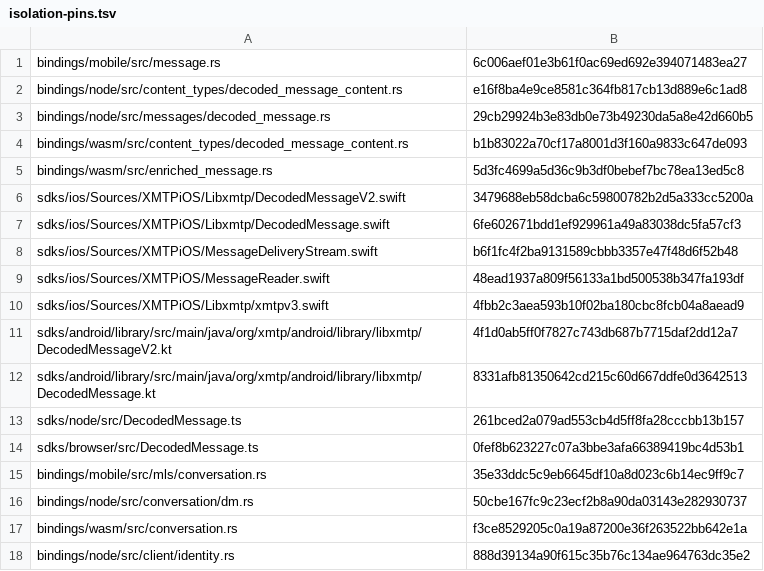
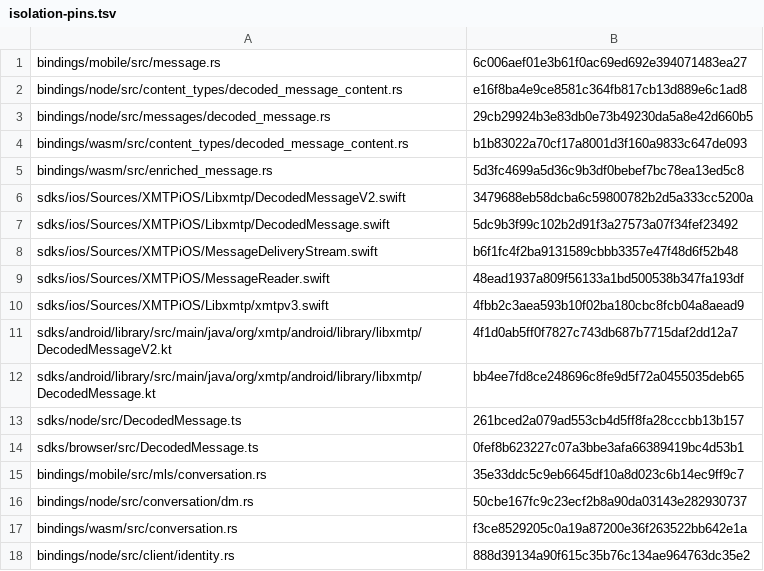
Before and after one commit to xmtp/libxmtp, a TSV file: crates/xmtp_sdk/dev/isolation-pins.tsv, drawn as a sheet.

```diff
--- a/crates/xmtp_sdk/dev/isolation-pins.tsv
+++ b/crates/xmtp_sdk/dev/isolation-pins.tsv
@@ -6,3 +6,3 @@ bindings/wasm/src/enriched_message.rs	5d3fc4699a5d36c9b3df0bebef7bc78ea13ed5c8
 sdks/ios/Sources/XMTPiOS/Libxmtp/DecodedMessageV2.swift	3479688eb58dcba6c59800782b2d5a333cc5200a
-sdks/ios/Sources/XMTPiOS/Libxmtp/DecodedMessage.swift	6fe602671bdd1ef929961a49a83038dc5fa57cf3
+sdks/ios/Sources/XMTPiOS/Libxmtp/DecodedMessage.swift	5dc9b3f99c102b2d91f3a27573a07f34fef23492
 sdks/ios/Sources/XMTPiOS/MessageDeliveryStream.swift	b6f1fc4f2ba9131589cbbb3357e47f48d6f52b48
@@ -11,3 +11,3 @@ sdks/ios/Sources/XMTPiOS/Libxmtp/xmtpv3.swift	4fbb2c3aea593b10f02ba180cbc8fcb04a
 sdks/android/library/src/main/java/org/xmtp/android/library/libxmtp/DecodedMessageV2.kt	4f1d0ab5ff0f7827c743db687b7715daf2dd12a7
-sdks/android/library/src/main/java/org/xmtp/android/library/libxmtp/DecodedMessage.kt	8331afb81350642cd215c60d667ddfe0d3642513
+sdks/android/library/src/main/java/org/xmtp/android/library/libxmtp/DecodedMessage.kt	bb4ee7fd8ce248696c8fe9d5f72a0455035deb65
 sdks/node/src/DecodedMessage.ts	261bced2a079ad553cb4d5ff8fa28cccbb13b157
```
Also changed, not shown: 5 other files.
